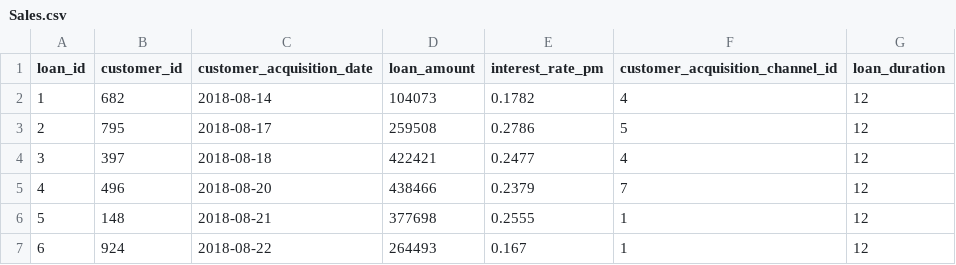
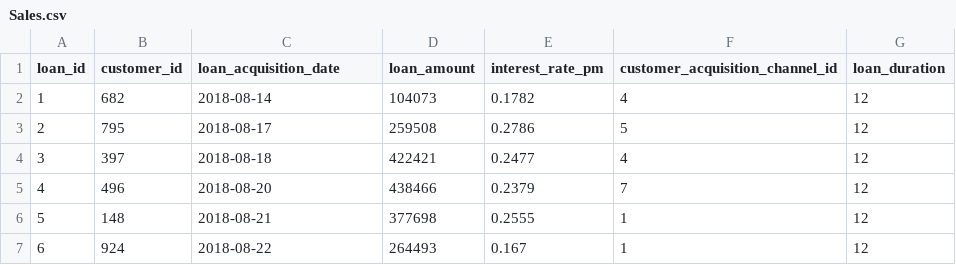
Before and after one commit to Dominik-Schwoerer/FinTech_Project, a CSV file: Sales.csv, drawn as a sheet; only a part is shown.

Commit message:
Sales.csv

```diff
--- a/Sales.csv
+++ b/Sales.csv
@@ -1,2 +1,2 @@
-loan_id,customer_id,customer_acquisition_date,loan_amount,interest_rate_pm,customer_acquisition_channel_id,loan_duration
+loan_id,customer_id,loan_acquisition_date,loan_amount,interest_rate_pm,customer_acquisition_channel_id,loan_duration
 1,682,2018-08-14,104073,0.1782,4,12
```
